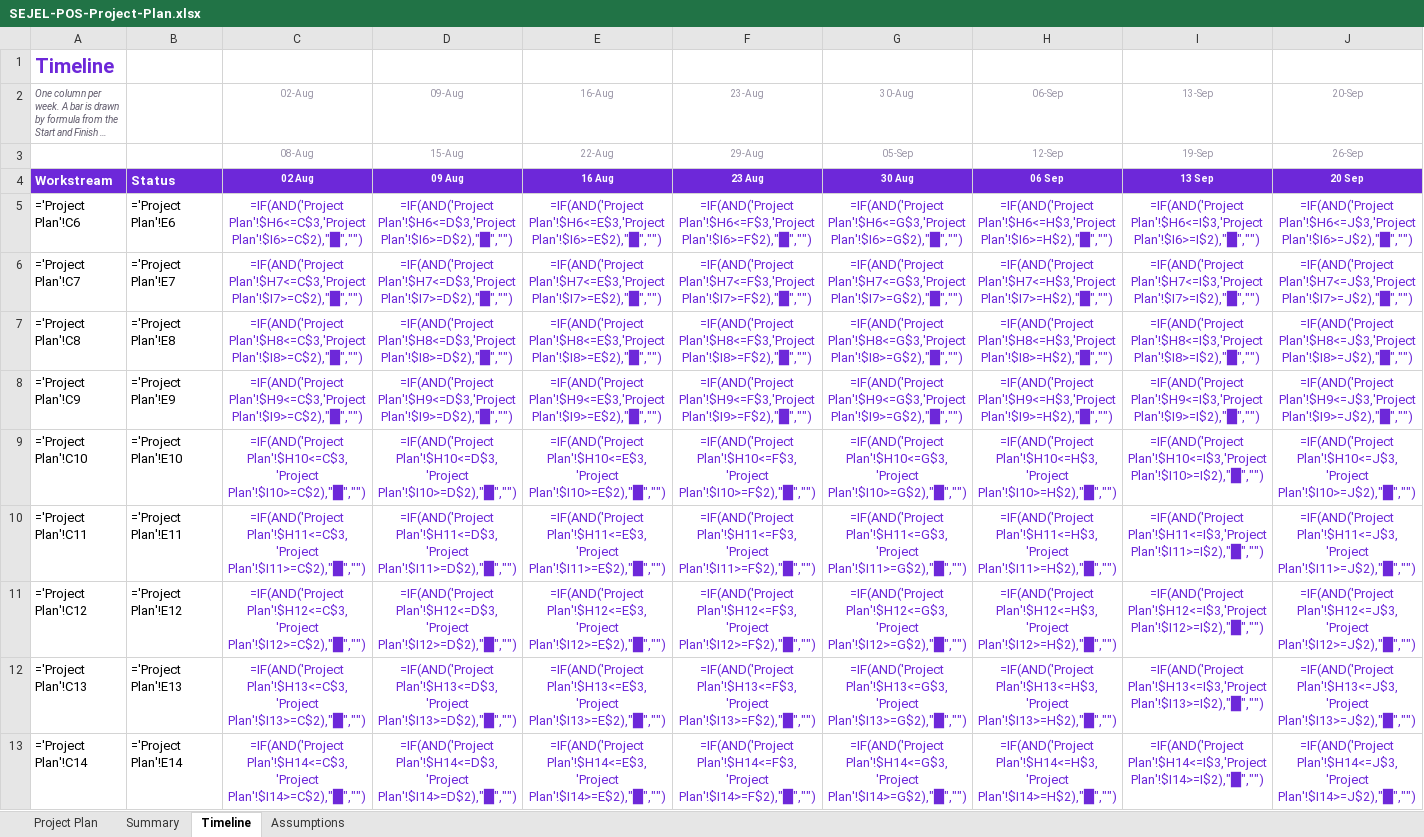
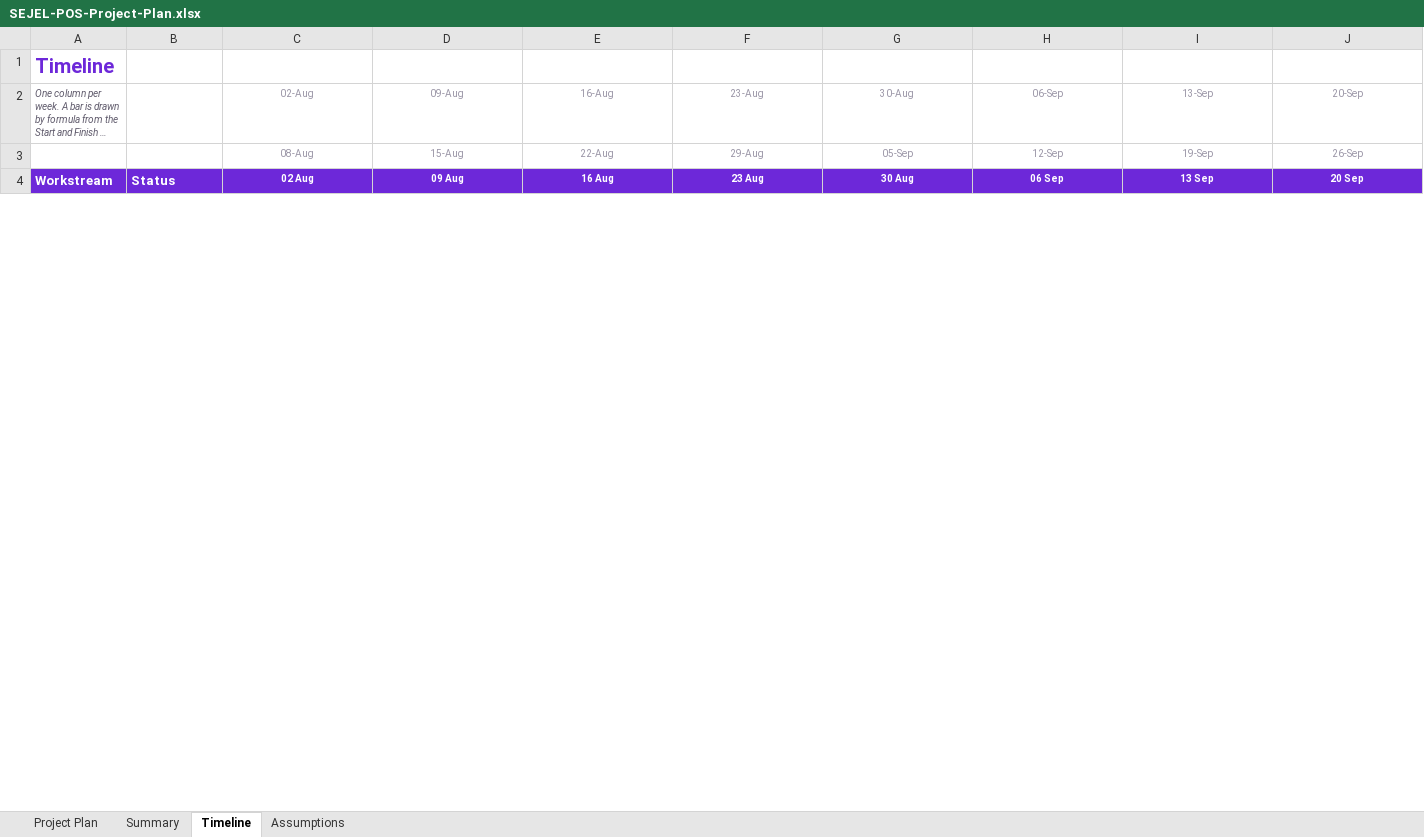
Before and after one commit to iftikhardba-svg/SEJELPOS, an Excel workbook: docs/SEJEL-POS-Project-Plan.xlsx, sheet Timeline, drawn as a sheet; only a part is shown; long unchanged cells end in …; values as stored, in another font and other column widths than the file's, no borders; formulas without a stored value are shown as written; removed rows and columns are numbered as before the commit, all else as after; rows hold the shown columns only; the diff covers the shown part only; the diff names each change by its address in the sheet, - before the commit and + after, or states it on an @@ line.

```diff
--- a/docs/SEJEL-POS-Project-Plan.xlsx (sheet Timeline)
+++ b/docs/SEJEL-POS-Project-Plan.xlsx (sheet Timeline)
-row 5: ='Project Plan'!C6 | ='Project Plan'!E6 | =IF(AND('Project Plan'!$H6<=C$3,'Project Plan'!$I6>=C$2),"█","") | =IF(AND('Project Plan'!$H6<=D$3,'Project Plan'!$I6>=D$2),"█","") | =IF(AND('Project Plan'!$H6<=E$3,'Project Plan'!$I6>=E$2),"█","") | =IF(AND('Project Plan'!$H6<=F$3,'Project Plan'!$I6>=F$2),"█","") | =IF(AND('Project Plan'!$H6<=G$3,'Project Plan'!$I6>=G$2),"█","") | =IF(AND('Project Plan'!$H6<=H$3,'Project Plan'!$I6>=H$2),"█","") | =IF(AND('Project Plan'!$H6<=I$3,'Project Plan'!$I6>=I$2),"█","") | =IF(AND('Project Plan'!$H6<=J$3,'Project Plan'!$I6>=J$2),"█","")
-row 6: ='Project Plan'!C7 | ='Project Plan'!E7 | =IF(AND('Project Plan'!$H7<=C$3,'Project Plan'!$I7>=C$2),"█","") | =IF(AND('Project Plan'!$H7<=D$3,'Project Plan'!$I7>=D$2),"█","") | =IF(AND('Project Plan'!$H7<=E$3,'Project Plan'!$I7>=E$2),"█","") | =IF(AND('Project Plan'!$H7<=F$3,'Project Plan'!$I7>=F$2),"█","") | =IF(AND('Project Plan'!$H7<=G$3,'Project Plan'!$I7>=G$2),"█","") | =IF(AND('Project Plan'!$H7<=H$3,'Project Plan'!$I7>=H$2),"█","") | =IF(AND('Project Plan'!$H7<=I$3,'Project Plan'!$I7>=I$2),"█","") | =IF(AND('Project Plan'!$H7<=J$3,'Project Plan'!$I7>=J$2),"█","")
-row 7: ='Project Plan'!C8 | ='Project Plan'!E8 | =IF(AND('Project Plan'!$H8<=C$3,'Project Plan'!$I8>=C$2),"█","") | =IF(AND('Project Plan'!$H8<=D$3,'Project Plan'!$I8>=D$2),"█","") | =IF(AND('Project Plan'!$H8<=E$3,'Project Plan'!$I8>=E$2),"█","") | =IF(AND('Project Plan'!$H8<=F$3,'Project Plan'!$I8>=F$2),"█","") | =IF(AND('Project Plan'!$H8<=G$3,'Project Plan'!$I8>=G$2),"█","") | =IF(AND('Project Plan'!$H8<=H$3,'Project Plan'!$I8>=H$2),"█","") | =IF(AND('Project Plan'!$H8<=I$3,'Project Plan'!$I8>=I$2),"█","") | =IF(AND('Project Plan'!$H8<=J$3,'Project Plan'!$I8>=J$2),"█","")
-row 8: ='Project Plan'!C9 | ='Project Plan'!E9 | =IF(AND('Project Plan'!$H9<=C$3,'Project Plan'!$I9>=C$2),"█","") | =IF(AND('Project Plan'!$H9<=D$3,'Project Plan'!$I9>=D$2),"█","") | =IF(AND('Project Plan'!$H9<=E$3,'Project Plan'!$I9>=E$2),"█","") | =IF(AND('Project Plan'!$H9<=F$3,'Project Plan'!$I9>=F$2),"█","") | =IF(AND('Project Plan'!$H9<=G$3,'Project Plan'!$I9>=G$2),"█","") | =IF(AND('Project Plan'!$H9<=H$3,'Project Plan'!$I9>=H$2),"█","") | =IF(AND('Project Plan'!$H9<=I$3,'Project Plan'!$I9>=I$2),"█","") | =IF(AND('Project Plan'!$H9<=J$3,'Project Plan'!$I9>=J$2),"█","")
-row 9: ='Project Plan'!C10 | ='Project Plan'!E10 | =IF(AND('Project Plan'!$H10<=C$3,'Project Plan'!$I10>=C$2),"█","") | =IF(AND('Project Plan'!$H10<=D$3,'Project Plan'!$I10>=D$2),"█","") | =IF(AND('Project Plan'!$H10<=E$3,'Project Plan'!$I10>=E$2),"█","") | =IF(AND('Project Plan'!$H10<=F$3,'Project Plan'!$I10>=F$2),"█","") | =IF(AND('Project Plan'!$H10<=G$3,'Project Plan'!$I10>=G$2),"█","") | =IF(AND('Project Plan'!$H10<=H$3,'Project Plan'!$I10>=H$2),"█","") | =IF(AND('Project Plan'!$H10<=I$3,'Project Plan'!$I10>=I$2),"█","") | =IF(AND('Project Plan'!$H10<=J$3,'Project Plan'!$I10>=J$2),"█","")
-row 10: ='Project Plan'!C11 | ='Project Plan'!E11 | =IF(AND('Project Plan'!$H11<=C$3,'Project Plan'!$I11>=C$2),"█","") | =IF(AND('Project Plan'!$H11<=D$3,'Project Plan'!$I11>=D$2),"█","") | =IF(AND('Project Plan'!$H11<=E$3,'Project Plan'!$I11>=E$2),"█","") | =IF(AND('Project Plan'!$H11<=F$3,'Project Plan'!$I11>=F$2),"█","") | =IF(AND('Project Plan'!$H11<=G$3,'Project Plan'!$I11>=G$2),"█","") | =IF(AND('Project Plan'!$H11<=H$3,'Project Plan'!$I11>=H$2),"█","") | =IF(AND('Project Plan'!$H11<=I$3,'Project Plan'!$I11>=I$2),"█","") | =IF(AND('Project Plan'!$H11<=J$3,'Project Plan'!$I11>=J$2),"█","")
-row 11: ='Project Plan'!C12 | ='Project Plan'!E12 | =IF(AND('Project Plan'!$H12<=C$3,'Project Plan'!$I12>=C$2),"█","") | =IF(AND('Project Plan'!$H12<=D$3,'Project Plan'!$I12>=D$2),"█","") | =IF(AND('Project Plan'!$H12<=E$3,'Project Plan'!$I12>=E$2),"█","") | =IF(AND('Project Plan'!$H12<=F$3,'Project Plan'!$I12>=F$2),"█","") | =IF(AND('Project Plan'!$H12<=G$3,'Project Plan'!$I12>=G$2),"█","") | =IF(AND('Project Plan'!$H12<=H$3,'Project Plan'!$I12>=H$2),"█","") | =IF(AND('Project Plan'!$H12<=I$3,'Project Plan'!$I12>=I$2),"█","") | =IF(AND('Project Plan'!$H12<=J$3,'Project Plan'!$I12>=J$2),"█","")
-row 12: ='Project Plan'!C13 | ='Project Plan'!E13 | =IF(AND('Project Plan'!$H13<=C$3,'Project Plan'!$I13>=C$2),"█","") | =IF(AND('Project Plan'!$H13<=D$3,'Project Plan'!$I13>=D$2),"█","") | =IF(AND('Project Plan'!$H13<=E$3,'Project Plan'!$I13>=E$2),"█","") | =IF(AND('Project Plan'!$H13<=F$3,'Project Plan'!$I13>=F$2),"█","") | =IF(AND('Project Plan'!$H13<=G$3,'Project Plan'!$I13>=G$2),"█","") | =IF(AND('Project Plan'!$H13<=H$3,'Project Plan'!$I13>=H$2),"█","") | =IF(AND('Project Plan'!$H13<=I$3,'Project Plan'!$I13>=I$2),"█","") | =IF(AND('Project Plan'!$H13<=J$3,'Project Plan'!$I13>=J$2),"█","")
-row 13: ='Project Plan'!C14 | ='Project Plan'!E14 | =IF(AND('Project Plan'!$H14<=C$3,'Project Plan'!$I14>=C$2),"█","") | =IF(AND('Project Plan'!$H14<=D$3,'Project Plan'!$I14>=D$2),"█","") | =IF(AND('Project Plan'!$H14<=E$3,'Project Plan'!$I14>=E$2),"█","") | =IF(AND('Project Plan'!$H14<=F$3,'Project Plan'!$I14>=F$2),"█","") | =IF(AND('Project Plan'!$H14<=G$3,'Project Plan'!$I14>=G$2),"█","") | =IF(AND('Project Plan'!$H14<=H$3,'Project Plan'!$I14>=H$2),"█","") | =IF(AND('Project Plan'!$H14<=I$3,'Project Plan'!$I14>=I$2),"█","") | =IF(AND('Project Plan'!$H14<=J$3,'Project Plan'!$I14>=J$2),"█","")
```
Also changed, not shown: 38 added rows and 29 removed rows elsewhere in this sheet, sheet Project Plan, sheet Summary.
